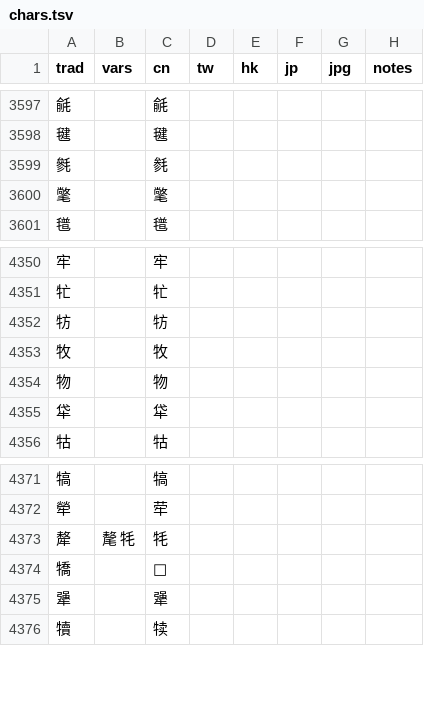
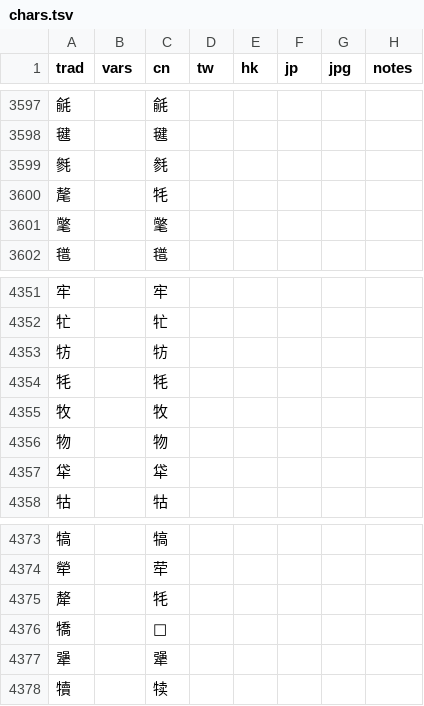
Before and after one commit to danny0838/sts-lib, a TSV file: sts/data/scheme/chars.tsv, drawn as a sheet; only a part is shown, gaps mark what is left out.

```diff
--- a/sts/data/scheme/chars.tsv
+++ b/sts/data/scheme/chars.tsv
@@ -3599,2 +3599,3 @@ trad	vars	cn	tw	hk	jp	jpg	notes
 毿		毵					
+氂		牦					
 氅		氅					
@@ -4352,2 +4353,3 @@ trad	vars	cn	tw	hk	jp	jpg	notes
 牥		牥					
+牦		牦					
 牧		牧					
@@ -4372,3 +4374,3 @@ trad	vars	cn	tw	hk	jp	jpg	notes
 犖		荦					
-犛	氂 牦	牦					
+犛		牦					
 犞		𪺭					
```
Also changed, not shown: sts/data/scheme/chars_s2t.tsv.
